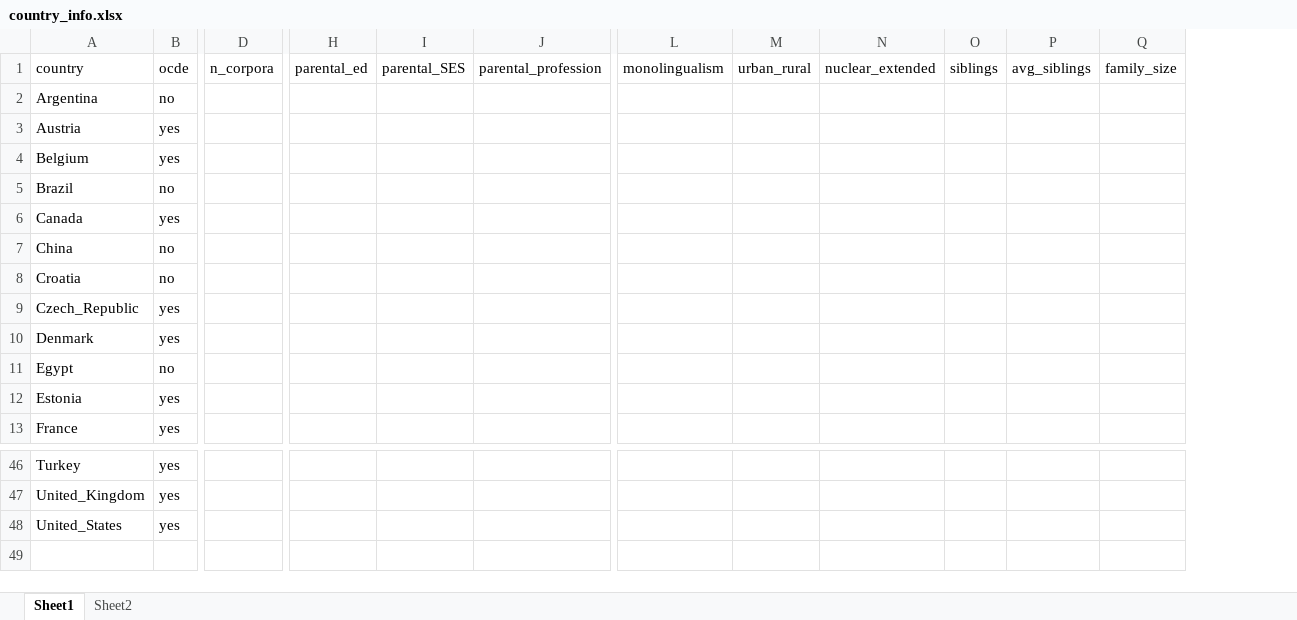
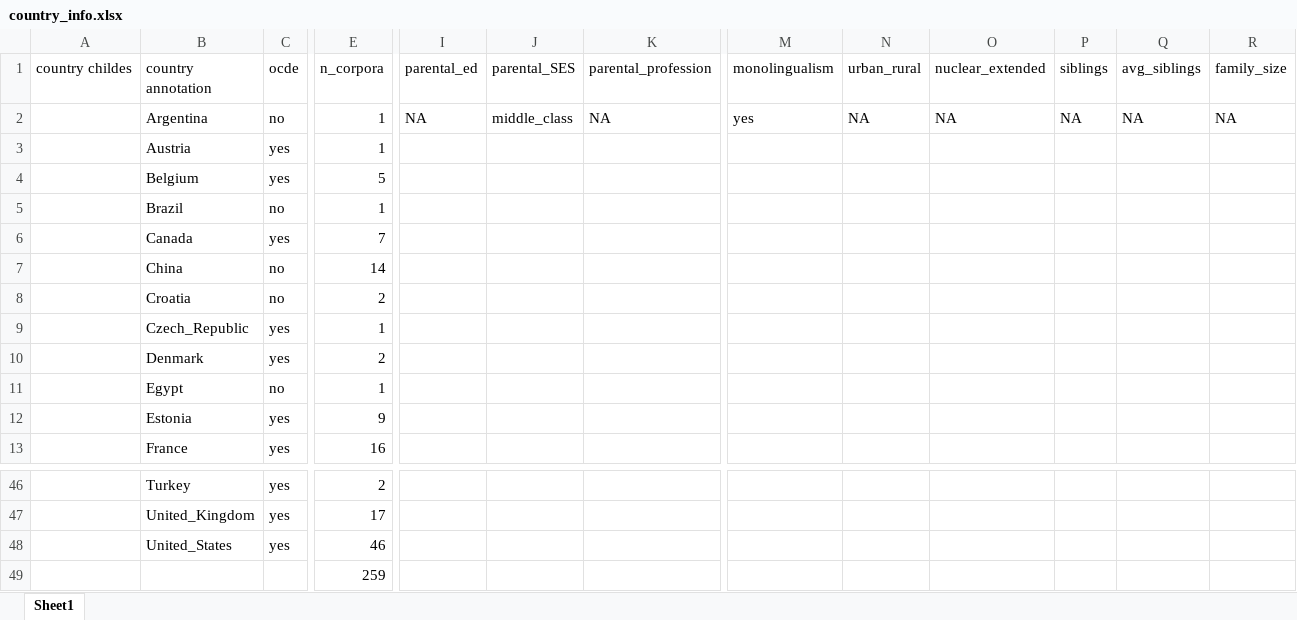
Before and after one commit to camiscaff/weirdChildes, an Excel workbook: data/country_info.xlsx, sheet Sheet1, drawn as a sheet; only a part is shown, gaps mark what is left out; values as stored, in another font and other column widths than the file's, no borders; charts and pictures not drawn; removed rows and columns are numbered as before the commit, all else as after; rows hold the shown columns only; the diff names each change by its address in the sheet, - before the commit and + after, or states it on an @@ line.

```diff
--- a/data/country_info.xlsx (sheet Sheet1)
+++ b/data/country_info.xlsx (sheet Sheet1)
-sheet tab: Sheet2
+column A (country childes), empty
-column D (n_corpora), empty
+column E (n_corpora), rows 2-13: 1 | 1 | 5 | 1 | 7 | 14 | 2 | 1 | 2 | 1 | 9 | 16; rows 46-48: 2 | 17 | 46
-B1: country
+B1: country annotation
-I2 (parental_ed): (empty)
+I2 (parental_ed): NA
-J2 (parental_SES): (empty)
+J2 (parental_SES): middle_class
-K2 (parental_profession): (empty)
+K2 (parental_profession): NA
-M2 (monolingualism): (empty)
+M2 (monolingualism): yes
-N2 (urban_rural): (empty)
+N2 (urban_rural): NA
-O2 (nuclear_extended): (empty)
+O2 (nuclear_extended): NA
-P2 (siblings): (empty)
+P2 (siblings): NA
-Q2 (avg_siblings): (empty)
+Q2 (avg_siblings): NA
-R2 (family_size): (empty)
+R2 (family_size): NA
+row 49:  |  |  | 259
```
Also changed, not shown: charts or pictures, data/cs_makingenseofthings.xlsx, 2 other files.
